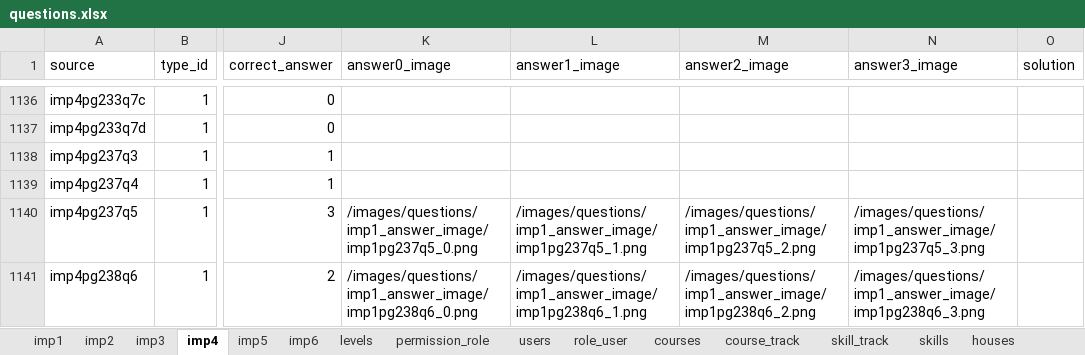
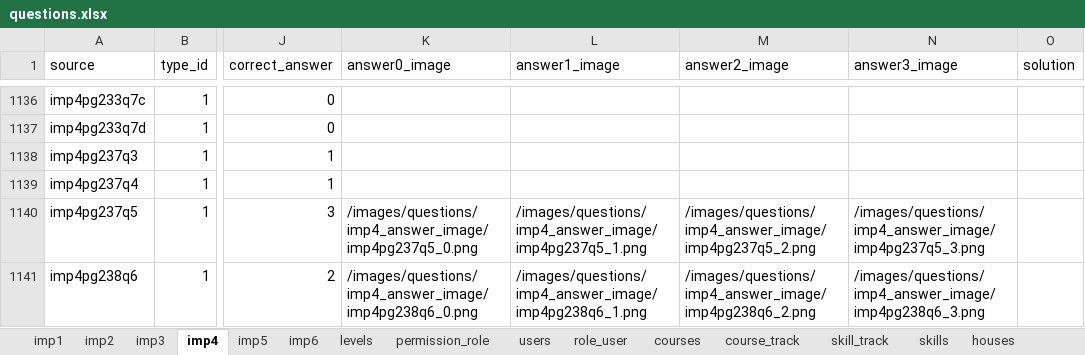
Before and after one commit to 2ppaamm/apiprod, an Excel workbook: public/questions.xlsx, sheet imp4, drawn as a sheet; only a part is shown, gaps mark what is left out; values as stored, in another font and other column widths than the file's, no borders; the diff covers the shown part only; the diff names each change by its address in the sheet, - before the commit and + after, or states it on an @@ line.

```diff
--- a/public/questions.xlsx (sheet imp4)
+++ b/public/questions.xlsx (sheet imp4)
-K1140 (answer0_image): /images/questions/imp1_answer_image/imp1pg237q5_0.png
+K1140 (answer0_image): /images/questions/imp4_answer_image/imp4pg237q5_0.png
-L1140 (answer1_image): /images/questions/imp1_answer_image/imp1pg237q5_1.png
+L1140 (answer1_image): /images/questions/imp4_answer_image/imp4pg237q5_1.png
-M1140 (answer2_image): /images/questions/imp1_answer_image/imp1pg237q5_2.png
+M1140 (answer2_image): /images/questions/imp4_answer_image/imp4pg237q5_2.png
-N1140 (answer3_image): /images/questions/imp1_answer_image/imp1pg237q5_3.png
+N1140 (answer3_image): /images/questions/imp4_answer_image/imp4pg237q5_3.png
-K1141 (answer0_image): /images/questions/imp1_answer_image/imp1pg238q6_0.png
+K1141 (answer0_image): /images/questions/imp4_answer_image/imp4pg238q6_0.png
-L1141 (answer1_image): /images/questions/imp1_answer_image/imp1pg238q6_1.png
+L1141 (answer1_image): /images/questions/imp4_answer_image/imp4pg238q6_1.png
-M1141 (answer2_image): /images/questions/imp1_answer_image/imp1pg238q6_2.png
+M1141 (answer2_image): /images/questions/imp4_answer_image/imp4pg238q6_2.png
-N1141 (answer3_image): /images/questions/imp1_answer_image/imp1pg238q6_3.png
+N1141 (answer3_image): /images/questions/imp4_answer_image/imp4pg238q6_3.png
```
Also changed, not shown: 8 edited cells elsewhere in this sheet, sheet imp5, 14 other files.
